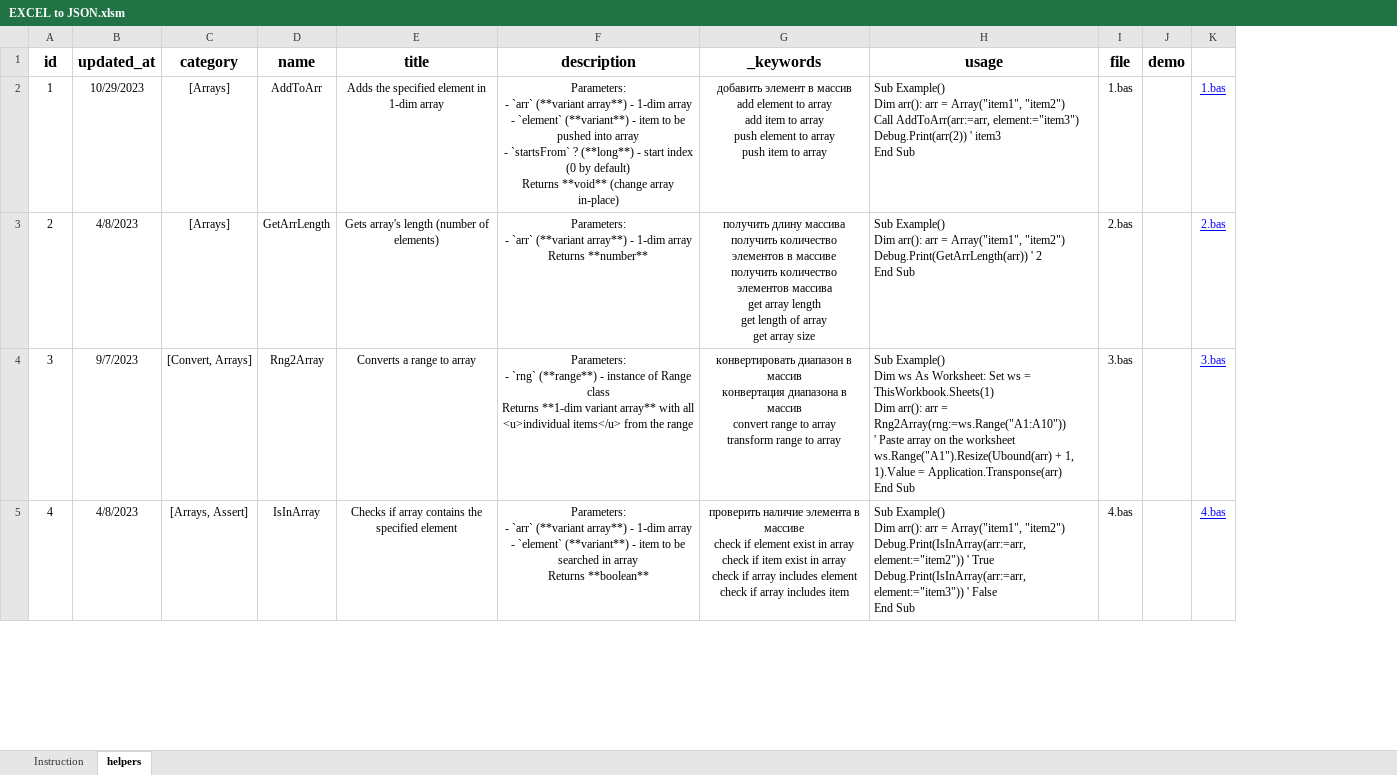
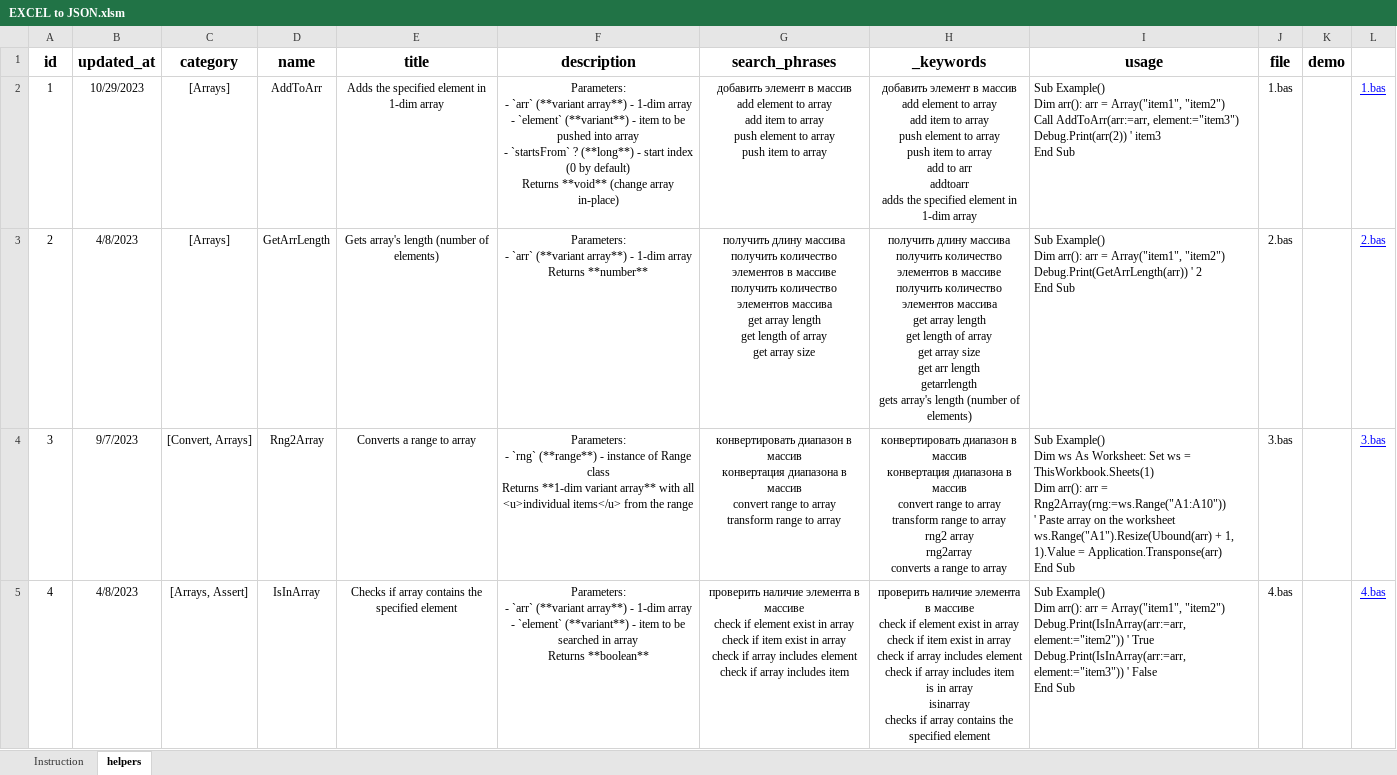
Before and after one commit to akzhar/vba-helpers-api, an Excel workbook: data/EXCEL to JSON.xlsm, sheet helpers, drawn as a sheet; only a part is shown; values as stored, in another font and other column widths than the file's, no borders; conditional formats and table styles not drawn; ↵ is a line break in a cell; the diff covers the shown part only; the diff names each change by its address in the sheet, - before the commit and + after, or states it on an @@ line.

Commit message:
Add name & title to keywords

```diff
--- a/data/EXCEL to JSON.xlsm (sheet helpers)
+++ b/data/EXCEL to JSON.xlsm (sheet helpers)
+column H (_keywords), rows 2-5: добавить элемент в массив ↵ add element to array ↵ add item to array ↵ push element to array ↵ push item to array ↵ add to arr ↵ addtoarr ↵ adds the specified element in 1-dim array | получить длину массива ↵ получить количество элементов в массиве ↵ получить количество элементов массива ↵ get array length ↵ get length of array ↵ get array size ↵ get arr length ↵ getarrlength ↵ gets array's length (number of elements) | конвертировать диапазон в массив ↵ конвертация диапазона в массив ↵ convert range to array ↵ transform range to array ↵ rng2 array ↵ rng2array ↵ converts a range to array | проверить наличие элемента в массиве ↵ check if element exist in array ↵ check if item exist in array ↵ check if array includes element ↵ check if array includes item ↵ is in array ↵ isinarray ↵ checks if array contains the specified element
-G1: _keywords
+G1: search_phrases
```
Also changed, not shown: 1 edited cell elsewhere in this sheet, 1 other file.
